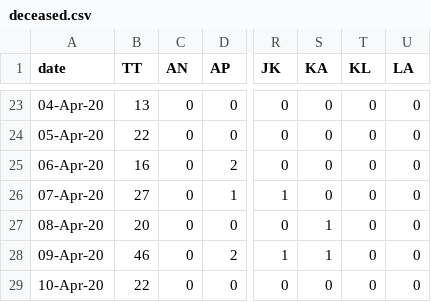
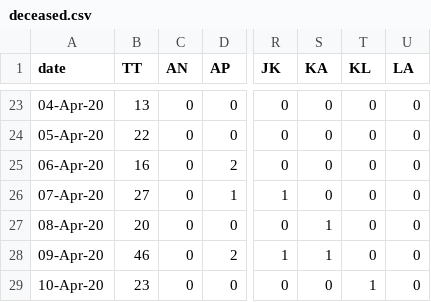
Before and after one commit to wanderingcoderr/api, a CSV file: states_daily_csv/deceased.csv, drawn as a sheet; only a part is shown, gaps mark what is left out; the diff names each change by its address in the sheet, - before the commit and + after, or states it on an @@ line.

Commit message:
data updated on - Sat Apr 11 07:53:58 UTC 2020

```diff
--- a/states_daily_csv/deceased.csv
+++ b/states_daily_csv/deceased.csv
-B29 (TT): 22
+B29 (TT): 23
-T29 (KL): 0
+T29 (KL): 1
```
Also changed, not shown: 6 other files.
